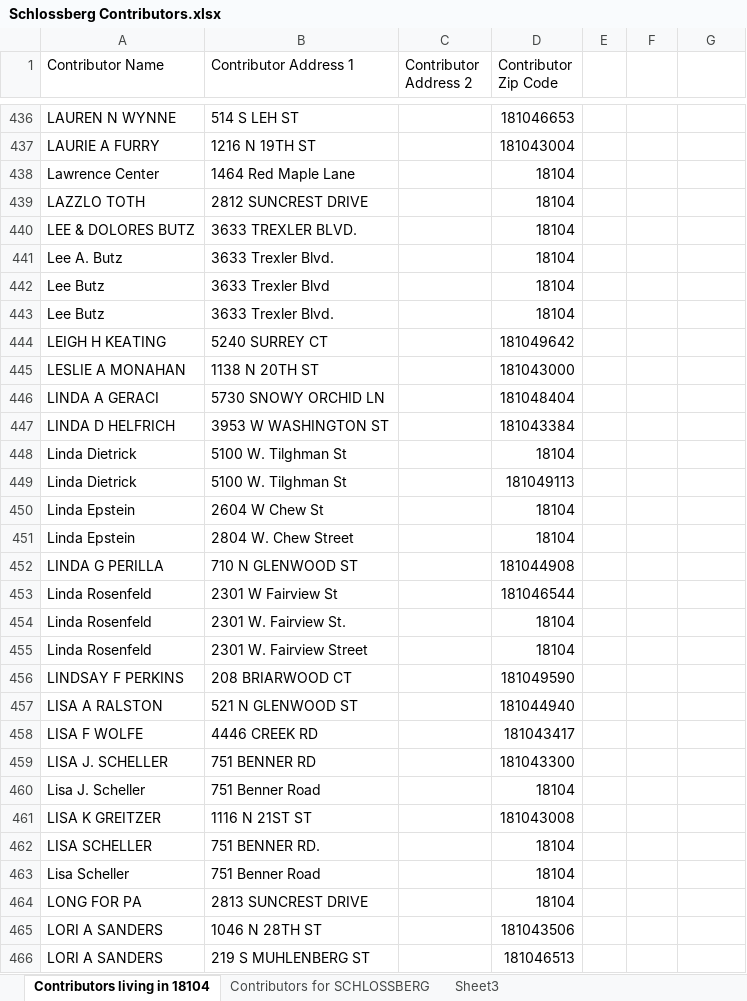
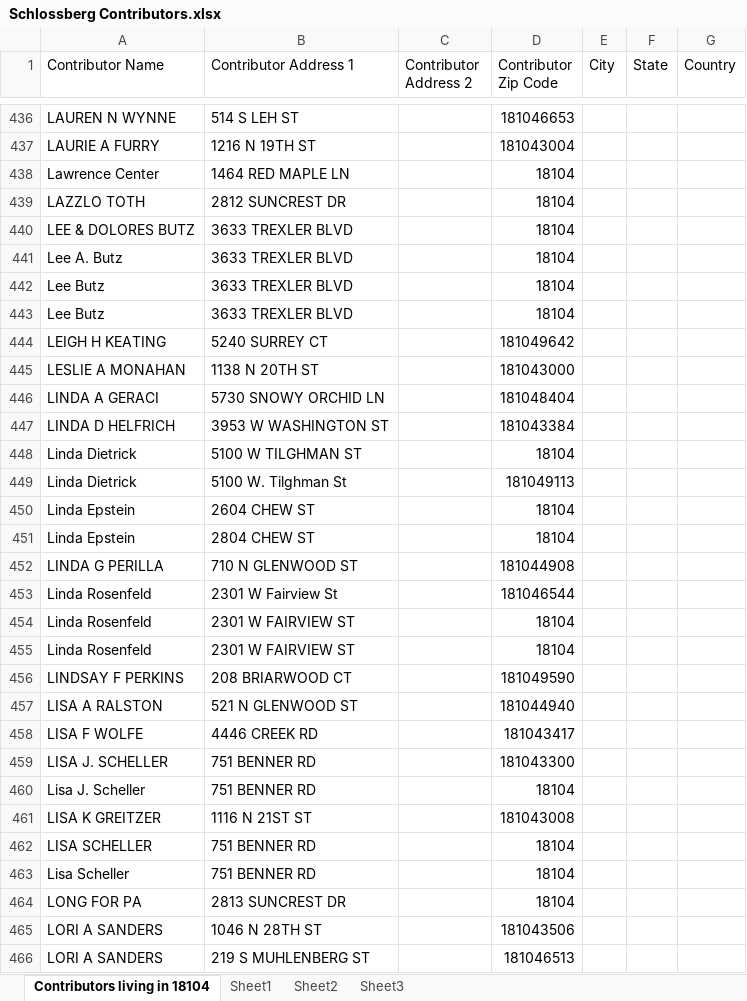
Before and after one commit to manojchoubisa/USPSCleanUpAddress, an Excel workbook: USPSCleanUp/UploadedExcel/Schlossberg Contributors.xlsx, sheet Contributors living in 18104, drawn as a sheet; only a part is shown, gaps mark what is left out; values as stored, in another font and other column widths than the file's, no cell formats; the diff covers the shown part only; the diff names each change by its address in the sheet, - before the commit and + after, or states it on an @@ line.

```diff
--- a/USPSCleanUp/UploadedExcel/Schlossberg Contributors.xlsx (sheet Contributors living in 18104)
+++ b/USPSCleanUp/UploadedExcel/Schlossberg Contributors.xlsx (sheet Contributors living in 18104)
-sheet tab: Contributors for SCHLOSSBERG
+sheet tab: Sheet2
+sheet tab: Sheet1
-E1: (empty)
+E1: City
-F1: (empty)
+F1: State
-G1: (empty)
+G1: Country
-B438 (Contributor Address 1): 1464 Red Maple Lane
+B438 (Contributor Address 1): 1464 RED MAPLE LN
-B439 (Contributor Address 1): 2812 SUNCREST DRIVE
+B439 (Contributor Address 1): 2812 SUNCREST DR
-B440 (Contributor Address 1): 3633 TREXLER BLVD.
+B440 (Contributor Address 1): 3633 TREXLER BLVD
-B441 (Contributor Address 1): 3633 Trexler Blvd.
+B441 (Contributor Address 1): 3633 TREXLER BLVD
-B442 (Contributor Address 1): 3633 Trexler Blvd
+B442 (Contributor Address 1): 3633 TREXLER BLVD
-B443 (Contributor Address 1): 3633 Trexler Blvd.
+B443 (Contributor Address 1): 3633 TREXLER BLVD
-B448 (Contributor Address 1): 5100 W. Tilghman St
+B448 (Contributor Address 1): 5100 W TILGHMAN ST
-B450 (Contributor Address 1): 2604 W Chew St
+B450 (Contributor Address 1): 2604 CHEW ST
-B451 (Contributor Address 1): 2804 W. Chew Street
+B451 (Contributor Address 1): 2804 CHEW ST
-B454 (Contributor Address 1): 2301 W. Fairview St.
+B454 (Contributor Address 1): 2301 W FAIRVIEW ST
-B455 (Contributor Address 1): 2301 W. Fairview Street
+B455 (Contributor Address 1): 2301 W FAIRVIEW ST
-B460 (Contributor Address 1): 751 Benner Road
+B460 (Contributor Address 1): 751 BENNER RD
-B462 (Contributor Address 1): 751 BENNER RD.
+B462 (Contributor Address 1): 751 BENNER RD
-B463 (Contributor Address 1): 751 Benner Road
+B463 (Contributor Address 1): 751 BENNER RD
-B464 (Contributor Address 1): 2813 SUNCREST DRIVE
+B464 (Contributor Address 1): 2813 SUNCREST DR
```
Also changed, not shown: 373 edited cells elsewhere in this sheet, sheet Sheet2, cell formats, USPSCleanUp/UploadedExcel/Opportunity List.xlsx, USPSCleanUp/UploadedExcel/test.xlsx, 21 other files.
